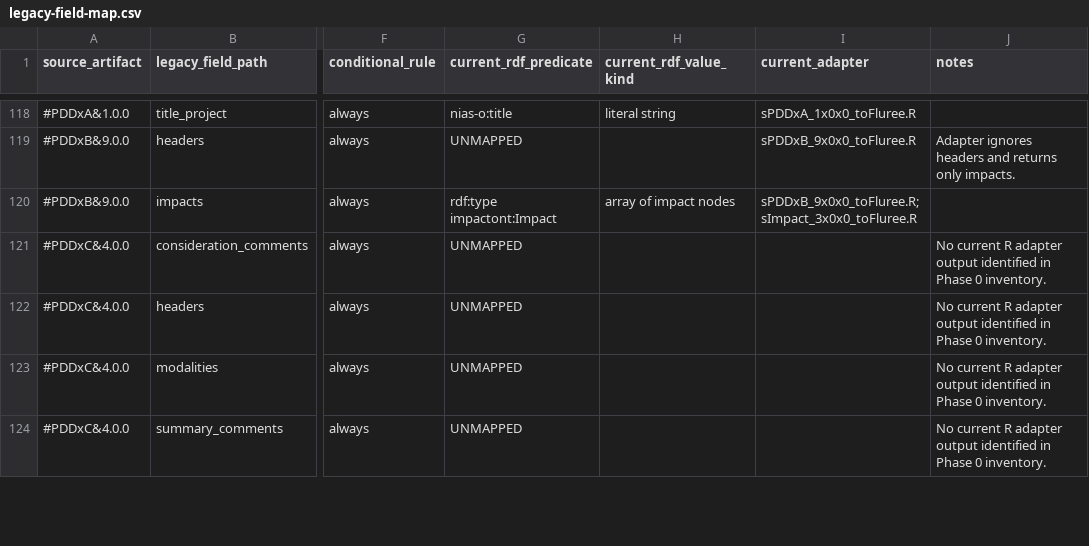
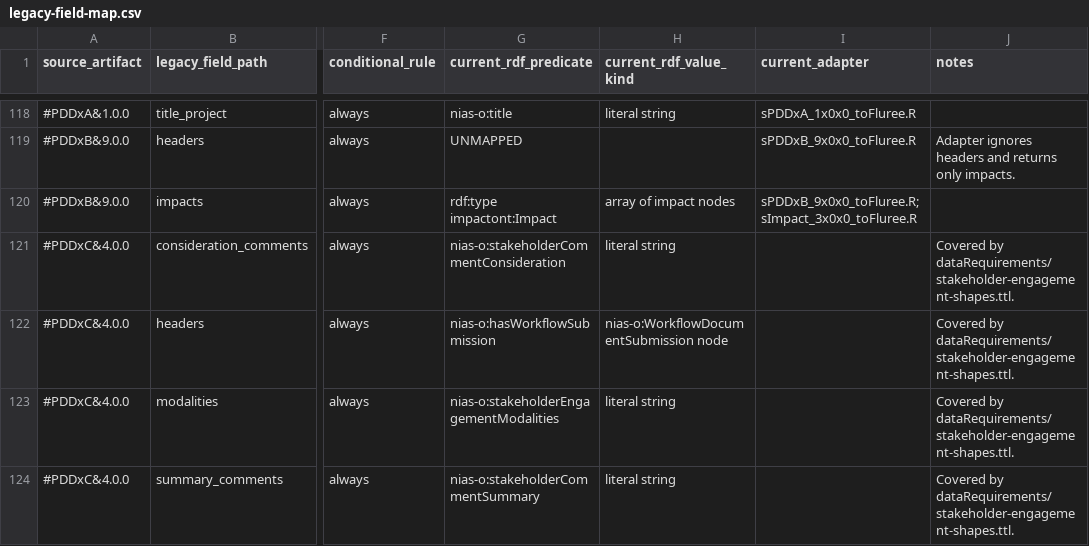
Before and after one commit to IndependentImpact/NovaImpactAccountingStandard, a CSV file: dataRequirements/legacy-field-map.csv, drawn as a sheet; only a part is shown, gaps mark what is left out; the diff covers the shown part only; the diff names each change by its address in the sheet, - before the commit and + after, or states it on an @@ line.

Commit message:
Add legacy workflow SHACL coverage

```diff
--- a/dataRequirements/legacy-field-map.csv
+++ b/dataRequirements/legacy-field-map.csv
-G121 (current_rdf_predicate): UNMAPPED
+G121 (current_rdf_predicate): nias-o:stakeholderCommentConsideration
-H121 (current_rdf_value_kind): (empty)
+H121 (current_rdf_value_kind): literal string
-J121:J124 (notes): No current R adapter output identified in Phase 0 inventory.
+J121:J124 (notes): Covered by dataRequirements/stakeholder-engagement-shapes.ttl.
-G122 (current_rdf_predicate): UNMAPPED
+G122 (current_rdf_predicate): nias-o:hasWorkflowSubmission
-H122 (current_rdf_value_kind): (empty)
+H122 (current_rdf_value_kind): nias-o:WorkflowDocumentSubmission node
-G123 (current_rdf_predicate): UNMAPPED
+G123 (current_rdf_predicate): nias-o:stakeholderEngagementModalities
-H123:H124 (current_rdf_value_kind): (empty)
+H123:H124 (current_rdf_value_kind): literal string
-G124 (current_rdf_predicate): UNMAPPED
+G124 (current_rdf_predicate): nias-o:stakeholderCommentSummary
```
Also changed, not shown: 76 edited cells elsewhere in this file, 13 other files.
